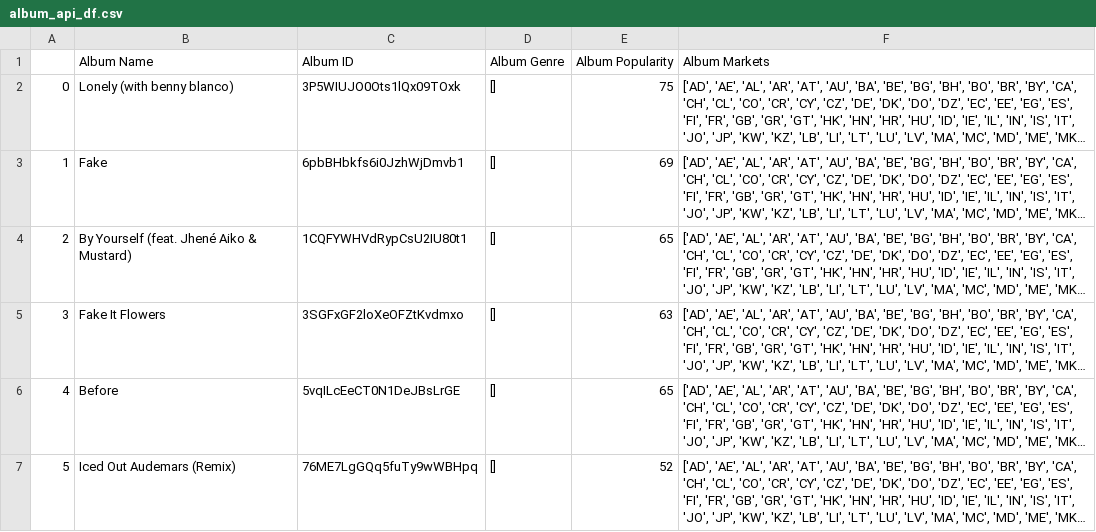
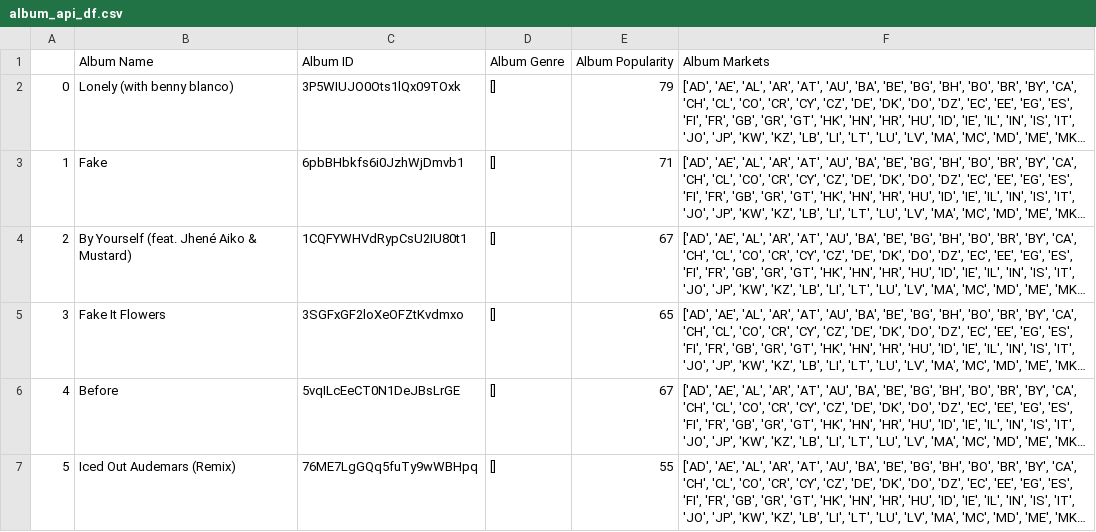
Before and after one commit to cveras33/project-1-group-6, a CSV file: Resources/album_api_df.csv, drawn as a sheet; long unchanged cells end in …; the diff names each change by its address in the sheet, - before the commit and + after, or states it on an @@ line.

```diff
--- a/Resources/album_api_df.csv
+++ b/Resources/album_api_df.csv
-E2 (Album Popularity): 75
+E2 (Album Popularity): 79
-E3 (Album Popularity): 69
+E3 (Album Popularity): 71
-E4 (Album Popularity): 65
+E4 (Album Popularity): 67
-E5 (Album Popularity): 63
+E5 (Album Popularity): 65
-E6 (Album Popularity): 65
+E6 (Album Popularity): 67
-E7 (Album Popularity): 52
+E7 (Album Popularity): 55
```
Also changed, not shown: 16 other files.
